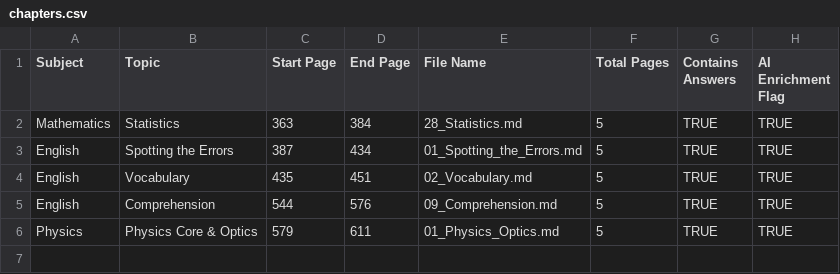
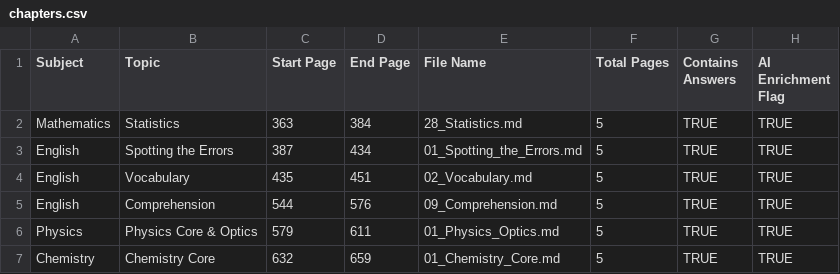
Before and after one commit to Trayodh/tac-revise-app, a CSV file: output/chapters.csv, drawn as a sheet.

Commit message:
Auto-generated module: Chemistry Core

```diff
--- a/output/chapters.csv
+++ b/output/chapters.csv
@@ -6 +6,2 @@ English,Comprehension,544,576,09_Comprehension.md,5,TRUE,TRUE
 Physics,Physics Core & Optics,579,611,01_Physics_Optics.md,5,TRUE,TRUE
+Chemistry,Chemistry Core,632,659,01_Chemistry_Core.md,5,TRUE,TRUE
```
Also changed, not shown: 3 other files.
